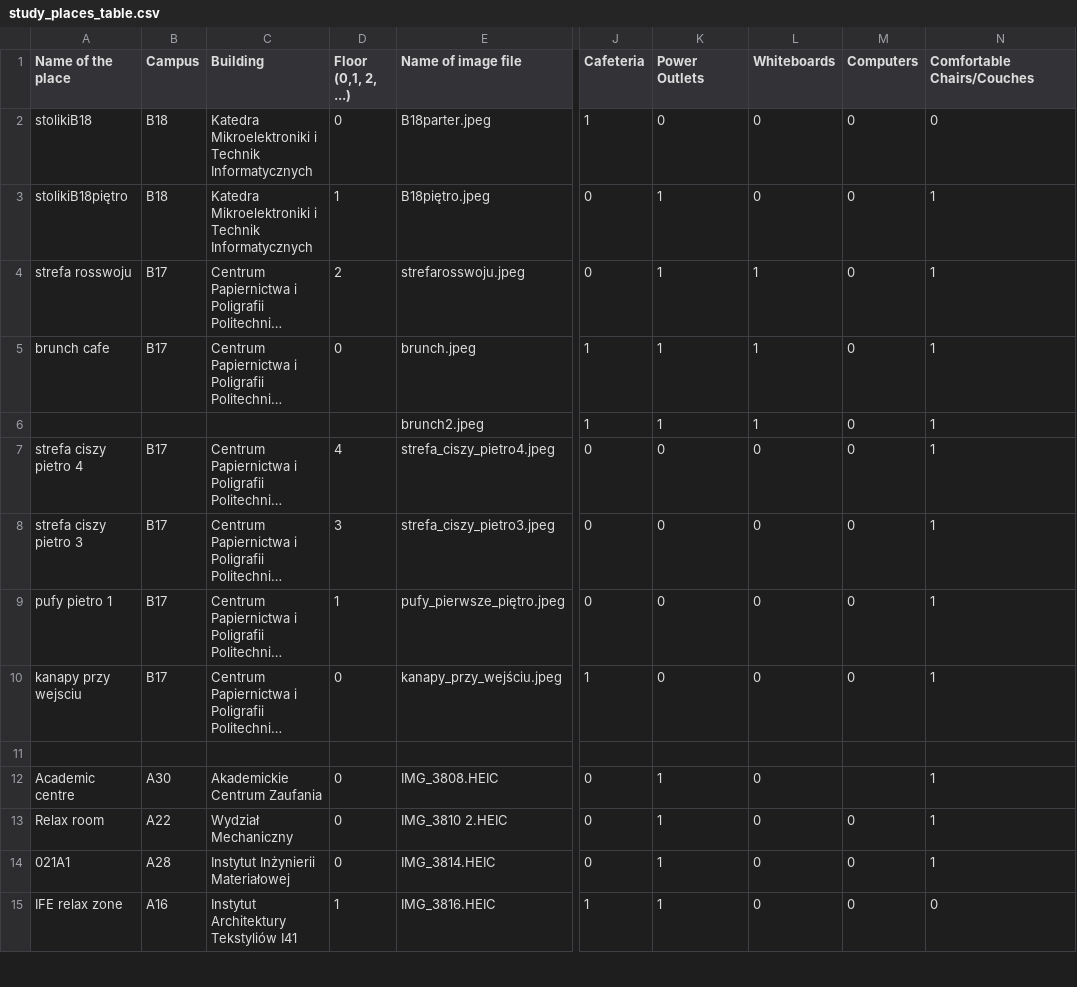
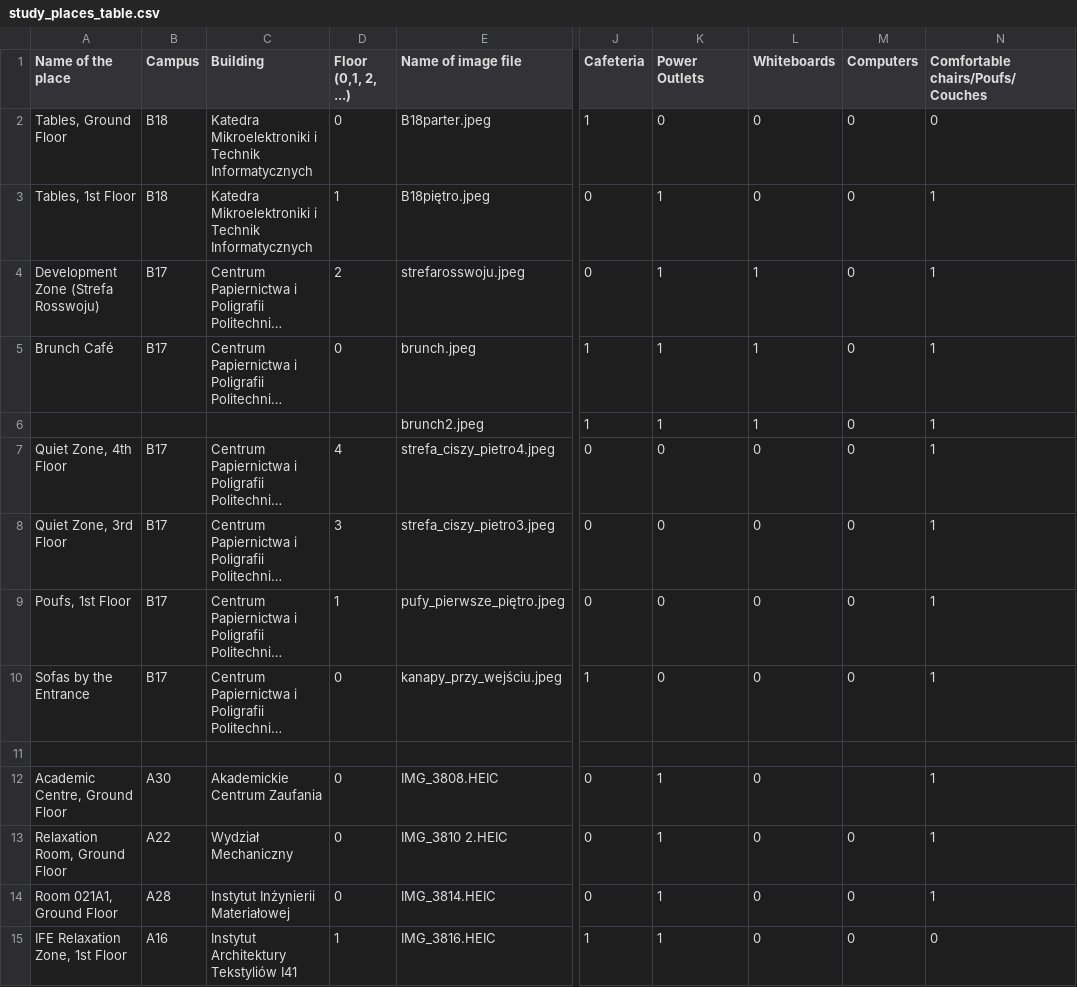
Before and after one commit to klaudiaban/myTUL, a CSV file: assets/info/study_places_table.csv, drawn as a sheet; only a part is shown, gaps mark what is left out; long unchanged cells end in …; the diff covers the shown part only; the diff names each change by its address in the sheet, - before the commit and + after, or states it on an @@ line.

Commit message:
chore: make better name of the study places

```diff
--- a/assets/info/study_places_table.csv
+++ b/assets/info/study_places_table.csv
-N1: Comfortable Chairs/Couches
+N1: Comfortable chairs/Poufs/Couches
-A2 (Name of the place): stolikiB18
+A2 (Name of the place): Tables, Ground Floor
-A3 (Name of the place): stolikiB18piętro
+A3 (Name of the place): Tables, 1st Floor
-A4 (Name of the place): strefa rosswoju
+A4 (Name of the place): Development Zone (Strefa Rosswoju)
-A5 (Name of the place): brunch cafe
+A5 (Name of the place): Brunch Café
-A7 (Name of the place): strefa ciszy pietro 4
+A7 (Name of the place): Quiet Zone, 4th Floor
-A8 (Name of the place): strefa ciszy pietro 3
+A8 (Name of the place): Quiet Zone, 3rd Floor
-A9 (Name of the place): pufy pietro 1
+A9 (Name of the place): Poufs, 1st Floor
-A10 (Name of the place): kanapy przy wejsciu
+A10 (Name of the place): Sofas by the Entrance
-A12 (Name of the place): Academic centre
+A12 (Name of the place): Academic Centre, Ground Floor
-A13 (Name of the place): Relax room
+A13 (Name of the place): Relaxation Room, Ground Floor
-A14 (Name of the place): 021A1
+A14 (Name of the place): Room 021A1, Ground Floor
-A15 (Name of the place): IFE relax zone
+A15 (Name of the place): IFE Relaxation Zone, 1st Floor
```
Also changed, not shown: 27 edited cells elsewhere in this file, 2 other files.
